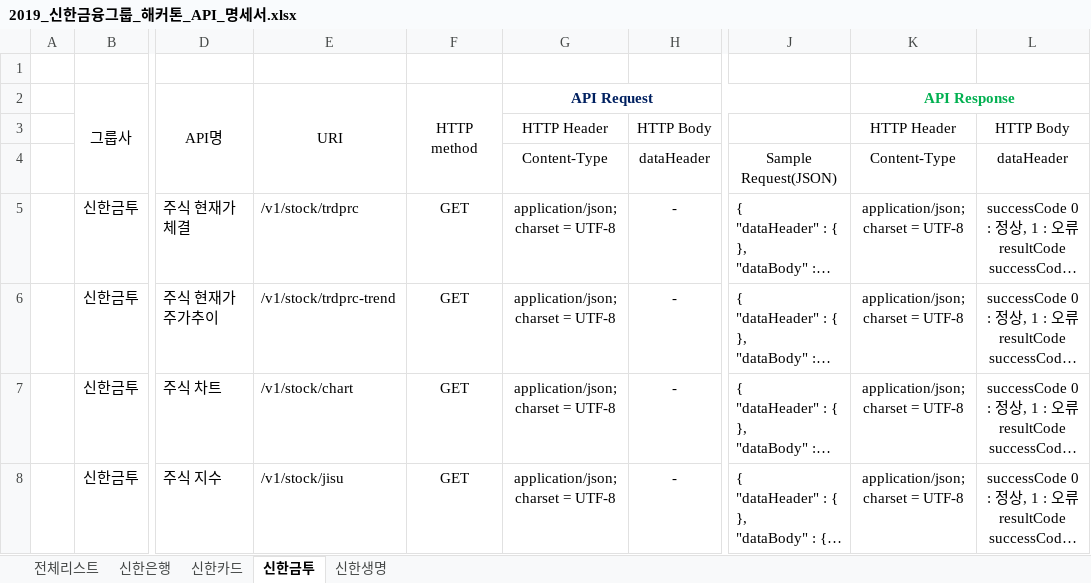
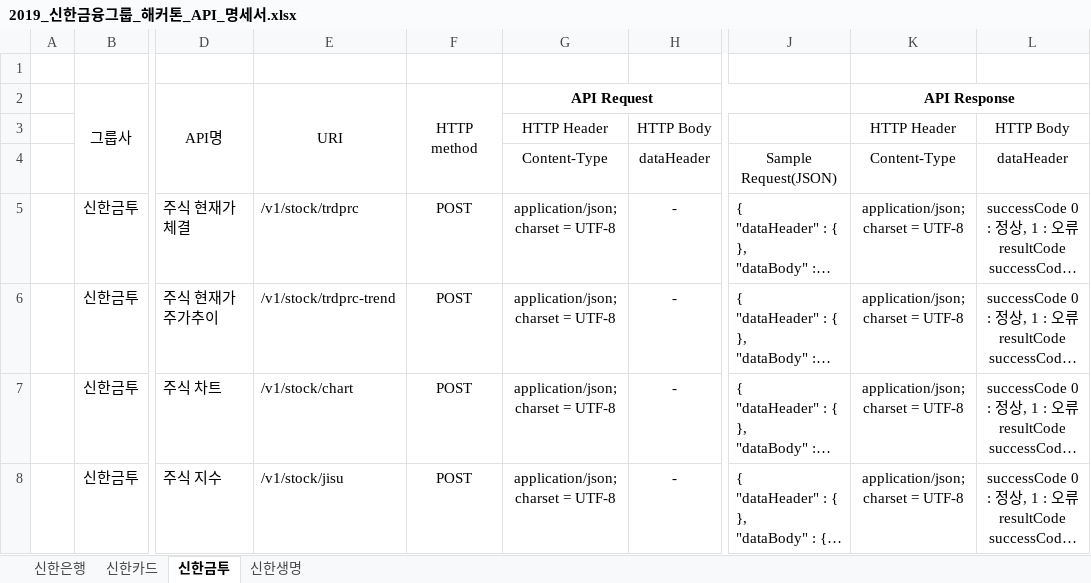
Before and after one commit to happymwkang/Hackathon, an Excel workbook: API명세서/2019_신한금융그룹_해커톤_API_명세서.xlsx, sheet 신한금투, drawn as a sheet; only a part is shown, gaps mark what is left out; long unchanged cells end in …; values as stored, in another font and other column widths than the file's, no borders; the diff covers the shown part only; the diff names each change by its address in the sheet, - before the commit and + after, or states it on an @@ line.

```diff
--- a/API명세서/2019_신한금융그룹_해커톤_API_명세서.xlsx (sheet 신한금투)
+++ b/API명세서/2019_신한금융그룹_해커톤_API_명세서.xlsx (sheet 신한금투)
-sheet tab: 전체리스트
-G2 text colour: #002060
+G2 text colour: black
-K2 text colour: #00B050
+K2 text colour: black
-F5:F8: GET
+F5:F8: POST
```
Also changed, not shown: 40 edited cells elsewhere in this sheet, sheet 신한카드, sheet 신한생명, sheet 신한은행, 1 other file.
